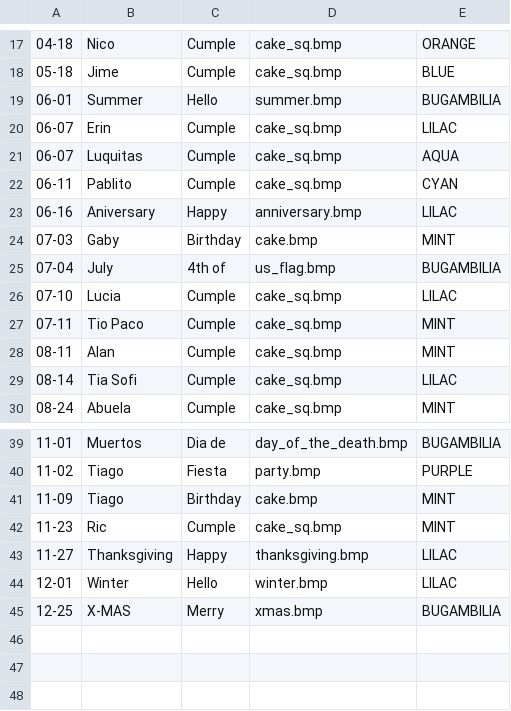
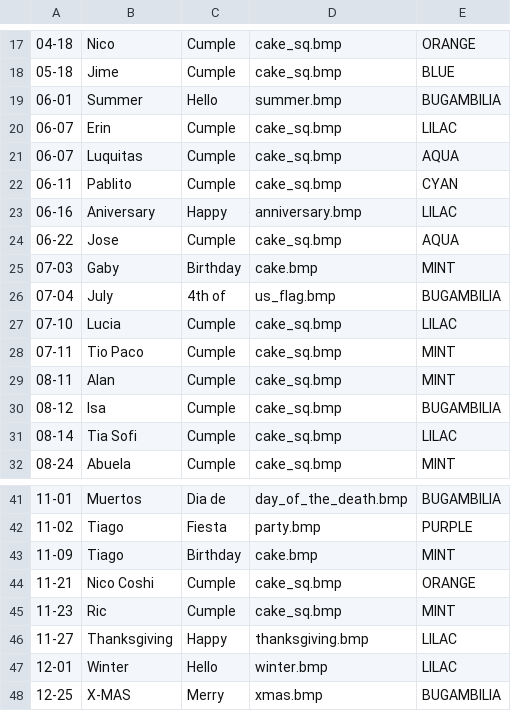
Before and after one commit to strategeekal/screeny_2.0, a CSV file: events.csv, drawn as a sheet; only a part is shown, gaps mark what is left out; the diff names each change by its address in the sheet, - before the commit and + after, or states it on an @@ line.

```diff
--- a/events.csv
+++ b/events.csv
+row 24: 06-22 | Jose | Cumple | cake_sq.bmp | AQUA
+row 30: 08-12 | Isa | Cumple | cake_sq.bmp | BUGAMBILIA
+row 44: 11-21 | Nico Coshi | Cumple | cake_sq.bmp | ORANGE
```
Also changed, not shown: 5 other files.
